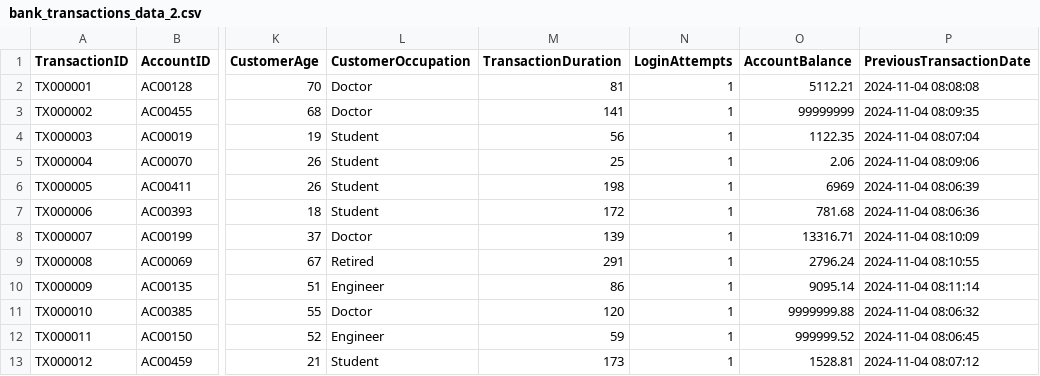
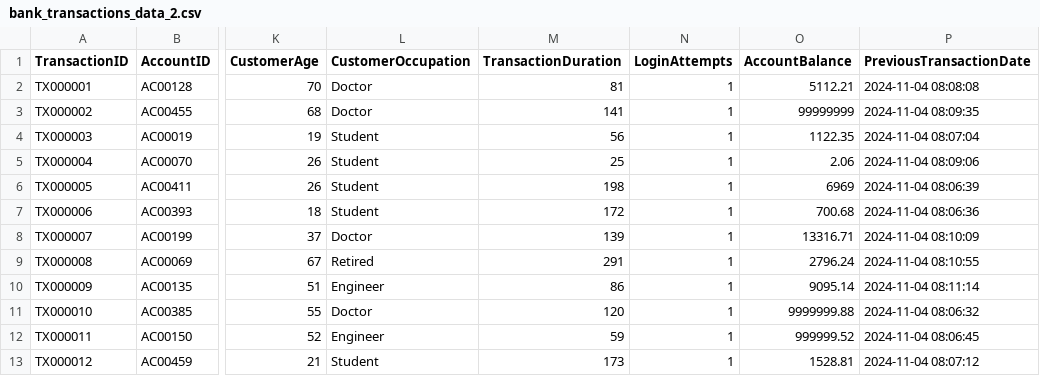
Before and after one commit to devika200/My_first_ETL_pipeline, a CSV file: bank_transactions_data_2.csv, drawn as a sheet; only a part is shown, gaps mark what is left out; the diff names each change by its address in the sheet, - before the commit and + after, or states it on an @@ line.

```diff
--- a/bank_transactions_data_2.csv
+++ b/bank_transactions_data_2.csv
-O7 (AccountBalance): 781.68
+O7 (AccountBalance): 700.68
```
Also changed, not shown: 2 other files.
